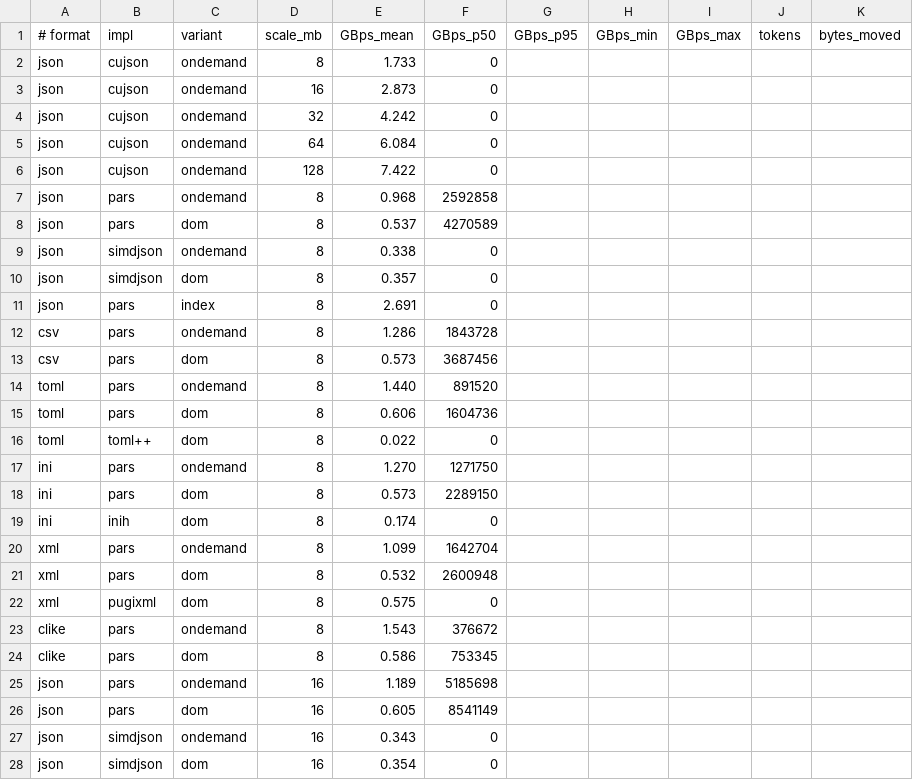
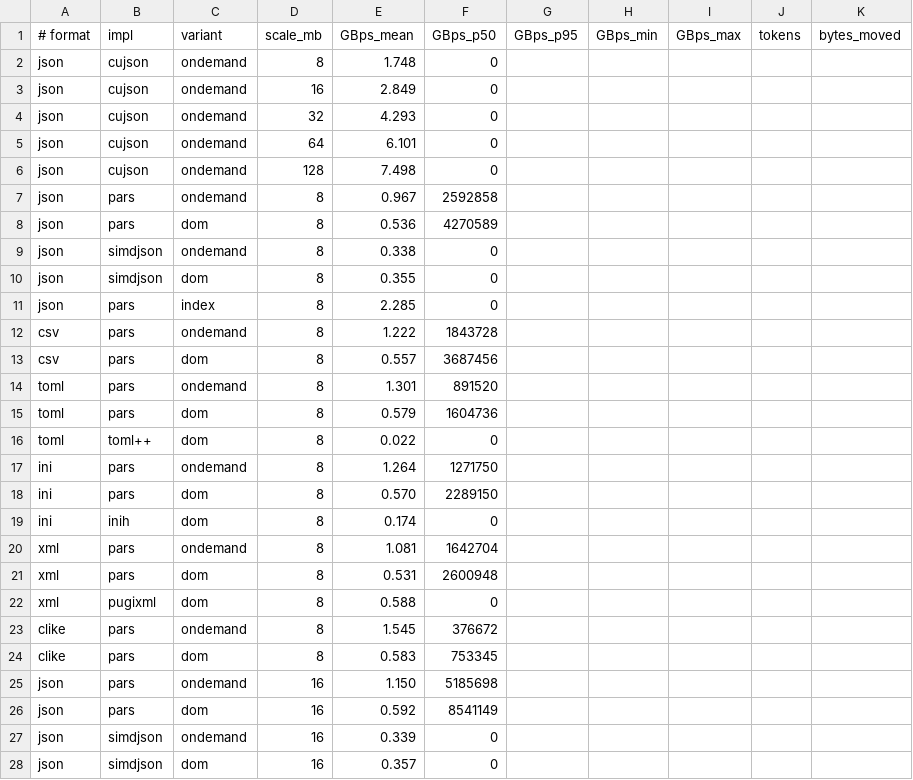
Before and after one commit to DvdBr3o/pars, a CSV file: paper/plots/data/variants.csv, drawn as a sheet; only a part is shown; the diff covers the shown part only.

```diff
--- a/paper/plots/data/variants.csv
+++ b/paper/plots/data/variants.csv
@@ -1,28 +1,28 @@
 # format,impl,variant,scale_mb,GBps_mean,GBps_p50,GBps_p95,GBps_min,GBps_max,tokens,bytes_moved
-json,cujson,ondemand,8,1.733,0
-json,cujson,ondemand,16,2.873,0
-json,cujson,ondemand,32,4.242,0
-json,cujson,ondemand,64,6.084,0
-json,cujson,ondemand,128,7.422,0
-json,pars,ondemand,8,0.968,2592858
-json,pars,dom,8,0.537,4270589
+json,cujson,ondemand,8,1.748,0
+json,cujson,ondemand,16,2.849,0
+json,cujson,ondemand,32,4.293,0
+json,cujson,ondemand,64,6.101,0
+json,cujson,ondemand,128,7.498,0
+json,pars,ondemand,8,0.967,2592858
+json,pars,dom,8,0.536,4270589
 json,simdjson,ondemand,8,0.338,0
-json,simdjson,dom,8,0.357,0
-json,pars,index,8,2.691,0
-csv,pars,ondemand,8,1.286,1843728
-csv,pars,dom,8,0.573,3687456
-toml,pars,ondemand,8,1.440,891520
-toml,pars,dom,8,0.606,1604736
+json,simdjson,dom,8,0.355,0
+json,pars,index,8,2.285,0
+csv,pars,ondemand,8,1.222,1843728
+csv,pars,dom,8,0.557,3687456
+toml,pars,ondemand,8,1.301,891520
+toml,pars,dom,8,0.579,1604736
 toml,toml++,dom,8,0.022,0
-ini,pars,ondemand,8,1.270,1271750
-ini,pars,dom,8,0.573,2289150
+ini,pars,ondemand,8,1.264,1271750
+ini,pars,dom,8,0.570,2289150
 ini,inih,dom,8,0.174,0
-xml,pars,ondemand,8,1.099,1642704
-xml,pars,dom,8,0.532,2600948
-xml,pugixml,dom,8,0.575,0
-clike,pars,ondemand,8,1.543,376672
-clike,pars,dom,8,0.586,753345
-json,pars,ondemand,16,1.189,5185698
-json,pars,dom,16,0.605,8541149
-json,simdjson,ondemand,16,0.343,0
-json,simdjson,dom,16,0.354,0
+xml,pars,ondemand,8,1.081,1642704
+xml,pars,dom,8,0.531,2600948
+xml,pugixml,dom,8,0.588,0
+clike,pars,ondemand,8,1.545,376672
+clike,pars,dom,8,0.583,753345
+json,pars,ondemand,16,1.150,5185698
+json,pars,dom,16,0.592,8541149
+json,simdjson,ondemand,16,0.339,0
+json,simdjson,dom,16,0.357,0
```
Also changed, not shown: 63 edited cells elsewhere in this file, paper/plots/data/baselines.csv, paper/plots/data/memory.csv, 7 other files.
